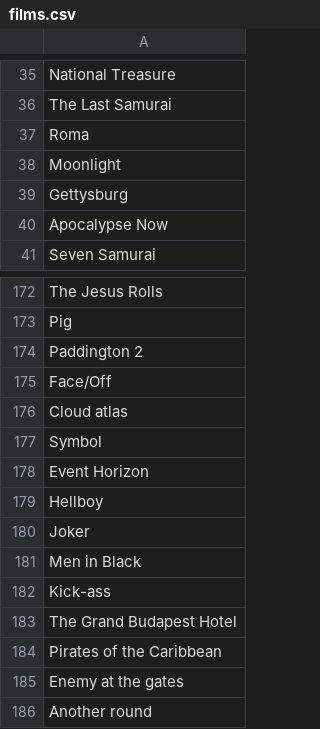
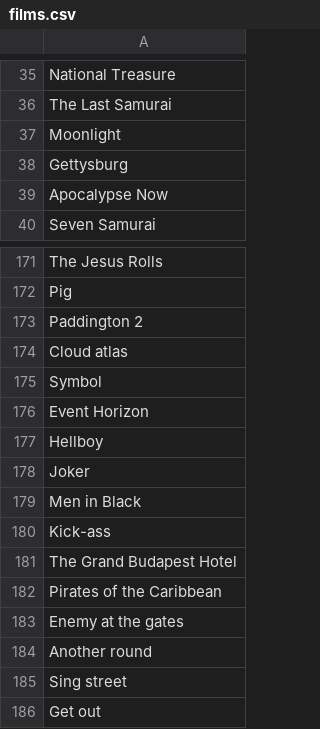
Before and after one commit to SagittaryX/list, a CSV file: films.csv, drawn as a sheet; only a part is shown, gaps mark what is left out.

Commit message:
[Change] Remove Roma, Face/Off | Add Sing street, Get out

```diff
--- a/films.csv
+++ b/films.csv
@@ -36,3 +36,2 @@ National Treasure
 The Last Samurai
-Roma
 Moonlight
@@ -174,3 +173,2 @@ Pig
 Paddington 2
-Face/Off
 Cloud atlas
@@ -186 +184,3 @@ Enemy at the gates
 Another round
+Sing street
+Get out
```
